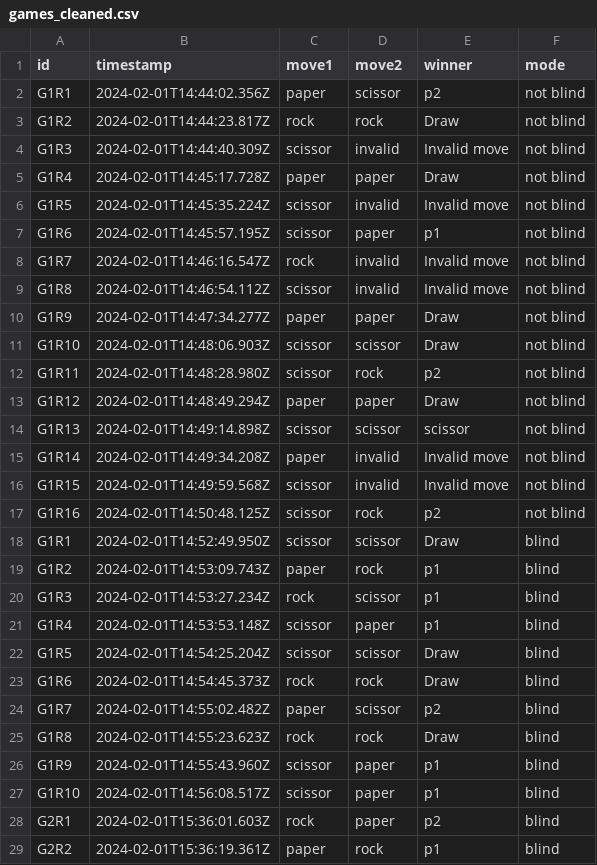
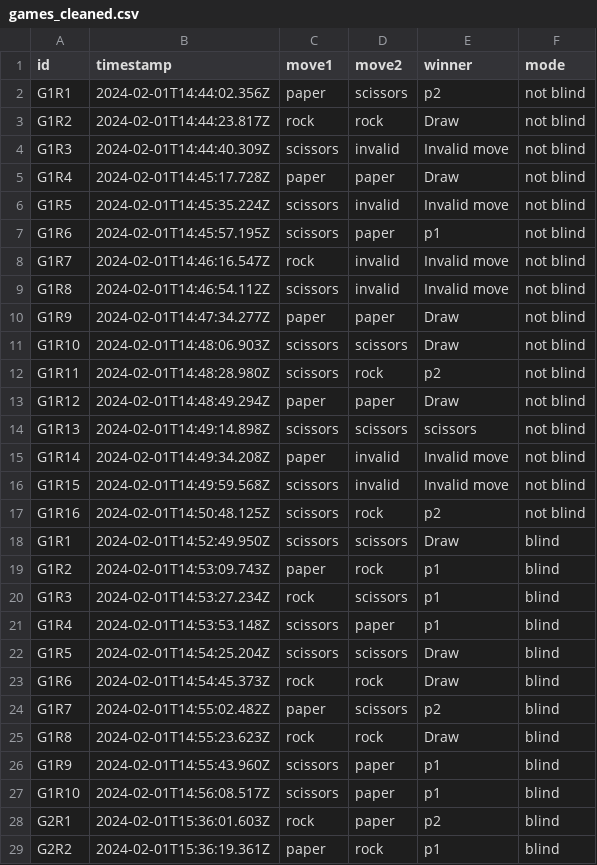
Before and after one commit to icaro-rdp/enhaced-rock-paper-scissors, a CSV file: Research/Quantitative/Hypothesis_testing/games_cleaned.csv, drawn as a sheet; only a part is shown; the diff covers the shown part only.

```diff
--- a/Research/Quantitative/Hypothesis_testing/games_cleaned.csv
+++ b/Research/Quantitative/Hypothesis_testing/games_cleaned.csv
@@ -1,28 +1,28 @@
 id,timestamp,move1,move2,winner,mode
-G1R1,2024-02-01T14:44:02.356Z,paper,scissor,p2,not blind
+G1R1,2024-02-01T14:44:02.356Z,paper,scissors,p2,not blind
 G1R2,2024-02-01T14:44:23.817Z,rock,rock,Draw,not blind
-G1R3,2024-02-01T14:44:40.309Z,scissor,invalid,Invalid move,not blind
+G1R3,2024-02-01T14:44:40.309Z,scissors,invalid,Invalid move,not blind
 G1R4,2024-02-01T14:45:17.728Z,paper,paper,Draw,not blind
-G1R5,2024-02-01T14:45:35.224Z,scissor,invalid,Invalid move,not blind
-G1R6,2024-02-01T14:45:57.195Z,scissor,paper,p1,not blind
+G1R5,2024-02-01T14:45:35.224Z,scissors,invalid,Invalid move,not blind
+G1R6,2024-02-01T14:45:57.195Z,scissors,paper,p1,not blind
 G1R7,2024-02-01T14:46:16.547Z,rock,invalid,Invalid move,not blind
-G1R8,2024-02-01T14:46:54.112Z,scissor,invalid,Invalid move,not blind
+G1R8,2024-02-01T14:46:54.112Z,scissors,invalid,Invalid move,not blind
 G1R9,2024-02-01T14:47:34.277Z,paper,paper,Draw,not blind
-G1R10,2024-02-01T14:48:06.903Z,scissor,scissor,Draw,not blind
-G1R11,2024-02-01T14:48:28.980Z,scissor,rock,p2,not blind
+G1R10,2024-02-01T14:48:06.903Z,scissors,scissors,Draw,not blind
+G1R11,2024-02-01T14:48:28.980Z,scissors,rock,p2,not blind
 G1R12,2024-02-01T14:48:49.294Z,paper,paper,Draw,not blind
-G1R13,2024-02-01T14:49:14.898Z,scissor,scissor,scissor,not blind
+G1R13,2024-02-01T14:49:14.898Z,scissors,scissors,scissors,not blind
 G1R14,2024-02-01T14:49:34.208Z,paper,invalid,Invalid move,not blind
-G1R15,2024-02-01T14:49:59.568Z,scissor,invalid,Invalid move,not blind
-G1R16,2024-02-01T14:50:48.125Z,scissor,rock,p2,not blind
-G1R1,2024-02-01T14:52:49.950Z,scissor,scissor,Draw,blind
+G1R15,2024-02-01T14:49:59.568Z,scissors,invalid,Invalid move,not blind
+G1R16,2024-02-01T14:50:48.125Z,scissors,rock,p2,not blind
+G1R1,2024-02-01T14:52:49.950Z,scissors,scissors,Draw,blind
 G1R2,2024-02-01T14:53:09.743Z,paper,rock,p1,blind
-G1R3,2024-02-01T14:53:27.234Z,rock,scissor,p1,blind
-G1R4,2024-02-01T14:53:53.148Z,scissor,paper,p1,blind
-G1R5,2024-02-01T14:54:25.204Z,scissor,scissor,Draw,blind
+G1R3,2024-02-01T14:53:27.234Z,rock,scissors,p1,blind
+G1R4,2024-02-01T14:53:53.148Z,scissors,paper,p1,blind
+G1R5,2024-02-01T14:54:25.204Z,scissors,scissors,Draw,blind
 G1R6,2024-02-01T14:54:45.373Z,rock,rock,Draw,blind
-G1R7,2024-02-01T14:55:02.482Z,paper,scissor,p2,blind
+G1R7,2024-02-01T14:55:02.482Z,paper,scissors,p2,blind
 G1R8,2024-02-01T14:55:23.623Z,rock,rock,Draw,blind
-G1R9,2024-02-01T14:55:43.960Z,scissor,paper,p1,blind
-G1R10,2024-02-01T14:56:08.517Z,scissor,paper,p1,blind
+G1R9,2024-02-01T14:55:43.960Z,scissors,paper,p1,blind
+G1R10,2024-02-01T14:56:08.517Z,scissors,paper,p1,blind
 G2R1,2024-02-01T15:36:01.603Z,rock,paper,p2,blind
```
Also changed, not shown: 78 edited cells elsewhere in this file, Research/Quantitative/Hypothesis_testing/games.csv, Visual_monitor/games.csv, 2 other files.
